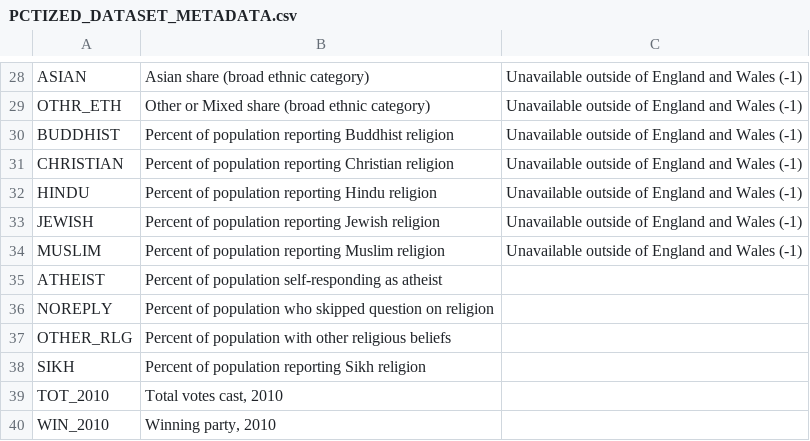
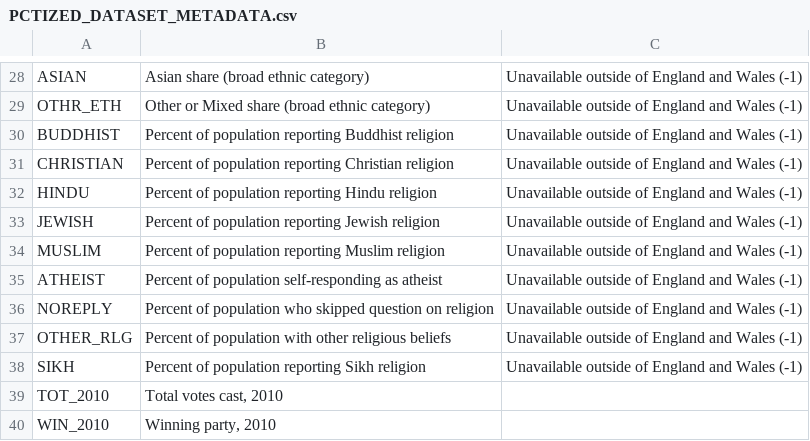
Before and after one commit to matt-mohn/uk_data, a CSV file: PCTIZED_DATASET_METADATA.csv, drawn as a sheet; only a part is shown, gaps mark what is left out.

Commit message:
Update PCTIZED_DATASET_METADATA.csv

```diff
--- a/PCTIZED_DATASET_METADATA.csv
+++ b/PCTIZED_DATASET_METADATA.csv
@@ -34,6 +34,6 @@ JEWISH,Percent of population reporting Jewish religion,Unavailable outside of En
 MUSLIM,Percent of population reporting Muslim religion,Unavailable outside of England and Wales (-1)
-ATHEIST,Percent of population self-responding as atheist,
-NOREPLY,Percent of population who skipped question on religion,
-OTHER_RLG,Percent of population with other religious beliefs,
-SIKH,Percent of population reporting Sikh religion,
+ATHEIST,Percent of population self-responding as atheist,Unavailable outside of England and Wales (-1)
+NOREPLY,Percent of population who skipped question on religion,Unavailable outside of England and Wales (-1)
+OTHER_RLG,Percent of population with other religious beliefs,Unavailable outside of England and Wales (-1)
+SIKH,Percent of population reporting Sikh religion,Unavailable outside of England and Wales (-1)
 TOT_2010,"Total votes cast, 2010",
```
